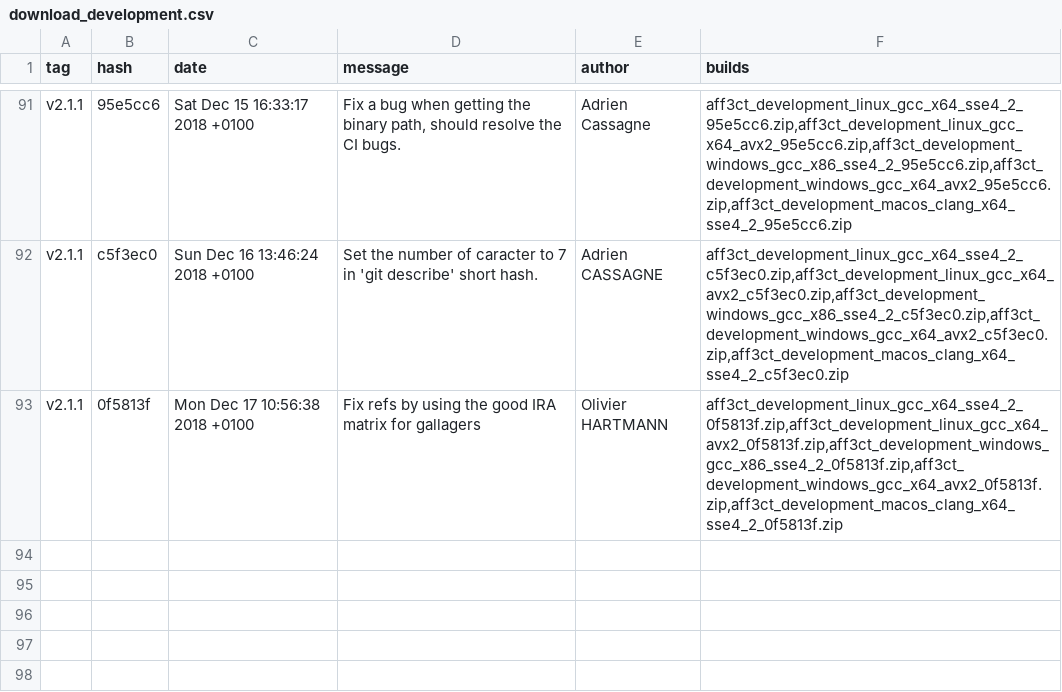
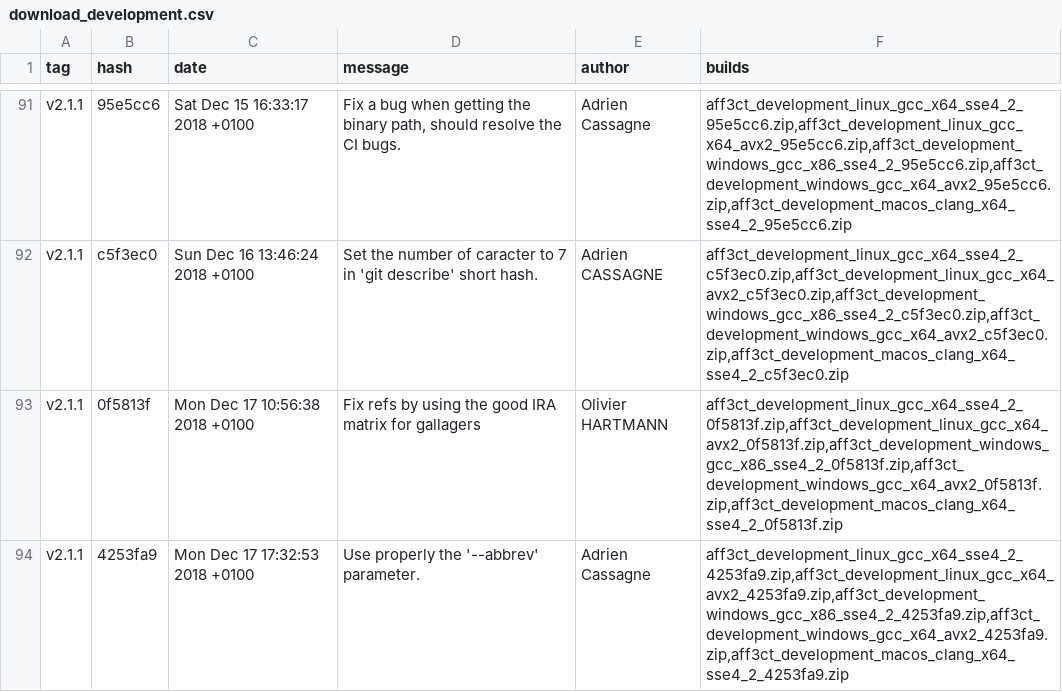
Before and after one commit to aff3ct/aff3ct.github.io, a CSV file: download/download_development.csv, drawn as a sheet; only a part is shown, gaps mark what is left out.

Commit message:
Automatic: add new AFF3CT builds (4253fa9).

```diff
--- a/download/download_development.csv
+++ b/download/download_development.csv
@@ -93 +93,2 @@ tag;hash;date;message;author;builds
 "v2.1.1";"0f5813f";"Mon Dec 17 10:56:38 2018 +0100";"Fix refs by using the good IRA matrix for gallagers";"Olivier HARTMANN";"aff3ct_development_linux_gcc_x64_sse4_2_0f5813f.zip,aff3ct_development_linux_gcc_x64_avx2_0f5813f.zip,aff3ct_development_windows_gcc_x86_sse4_2_0f5813f.zip,aff3ct_development_windows_gcc_x64_avx2_0f5813f.zip,aff3ct_development_macos_clang_x64_sse4_2_0f5813f.zip"
+"v2.1.1";"4253fa9";"Mon Dec 17 17:32:53 2018 +0100";"Use properly the '--abbrev' parameter.";"Adrien Cassagne";"aff3ct_development_linux_gcc_x64_sse4_2_4253fa9.zip,aff3ct_development_linux_gcc_x64_avx2_4253fa9.zip,aff3ct_development_windows_gcc_x86_sse4_2_4253fa9.zip,aff3ct_development_windows_gcc_x64_avx2_4253fa9.zip,aff3ct_development_macos_clang_x64_sse4_2_4253fa9.zip"
```
